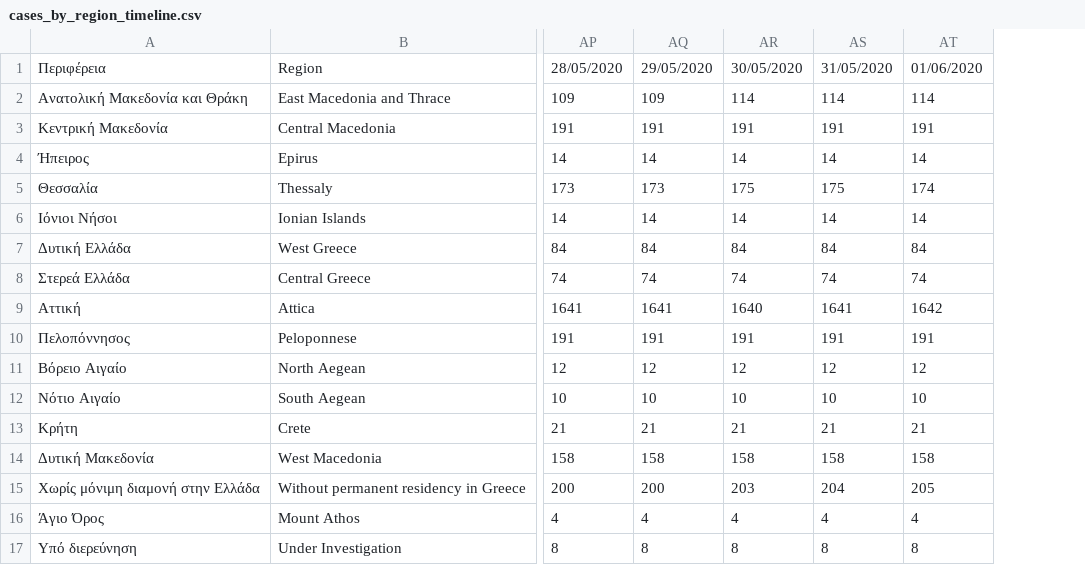
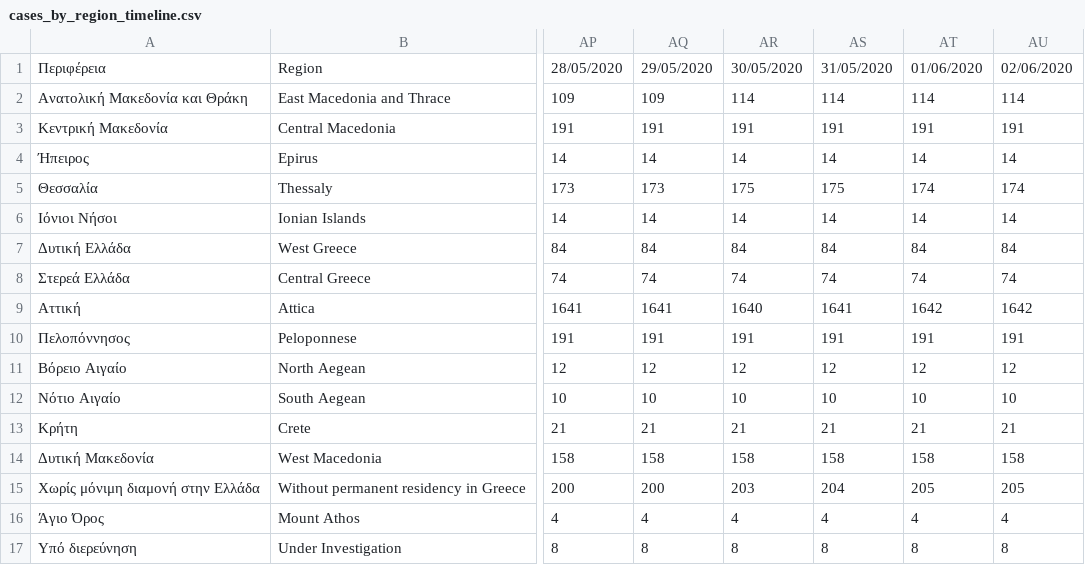
Before and after one commit to Covid-19-Response-Greece/covid19-greece-api, a CSV file: data/greece/isMOOD/cases_by_region_timeline.csv, drawn as a sheet; only a part is shown, gaps mark what is left out; the diff names each change by its address in the sheet, - before the commit and + after, or states it on an @@ line.

```diff
--- a/data/greece/isMOOD/cases_by_region_timeline.csv
+++ b/data/greece/isMOOD/cases_by_region_timeline.csv
+column AU, rows 1-17: 02/06/2020 | 114 | 191 | 14 | 174 | 14 | 84 | 74 | 1642 | 191 | 12 | 10 | 21 | 158 | 205 | 4 | 8
```
Also changed, not shown: data/greece/iMEdD-Lab/greece.csv, data/greece/wikipedia/cases.csv, 1 other file.
